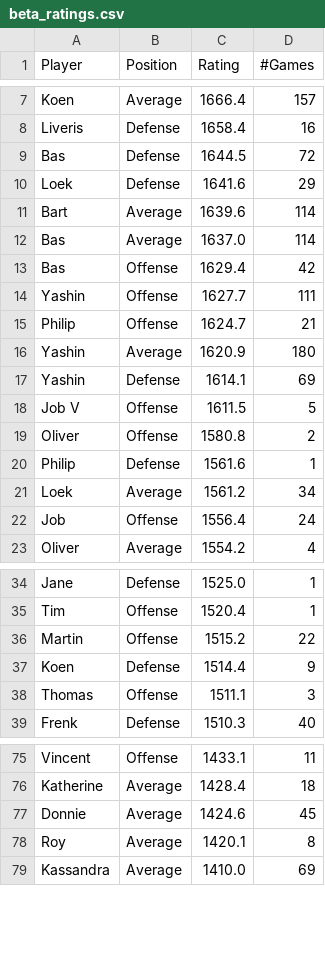
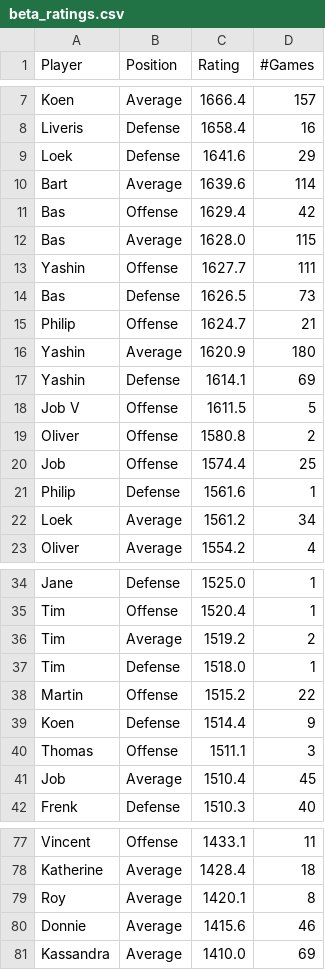
Before and after one commit to BartvonMeijenfeldt/fussball_rankings, a CSV file: beta_ratings.csv, drawn as a sheet; only a part is shown, gaps mark what is left out; removed rows and columns are numbered as before the commit, all else as after; the diff covers the shown part only; the diff names each change by its address in the sheet, - before the commit and + after, or states it on an @@ line.

```diff
--- a/beta_ratings.csv
+++ b/beta_ratings.csv
-row 9: Bas | Defense | 1644.5 | 72
-row 12: Bas | Average | 1637.0 | 114
+row 12: Bas | Average | 1628.0 | 115
+row 14: Bas | Defense | 1626.5 | 73
+row 20: Job | Offense | 1574.4 | 25
-row 22: Job | Offense | 1556.4 | 24
+row 36: Tim | Average | 1519.2 | 2
+row 37: Tim | Defense | 1518.0 | 1
+row 41: Job | Average | 1510.4 | 45
-row 77: Donnie | Average | 1424.6 | 45
+row 80: Donnie | Average | 1415.6 | 46
```
Also changed, not shown: 1 added row and 2 removed rows elsewhere in this file, calculations.csv, results_table_football.csv, 1 other file.
